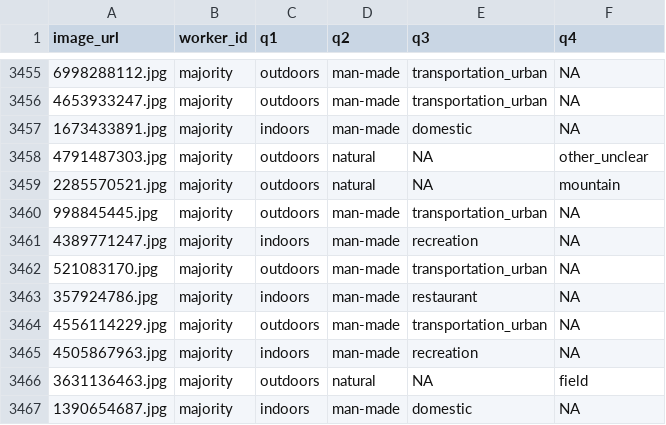
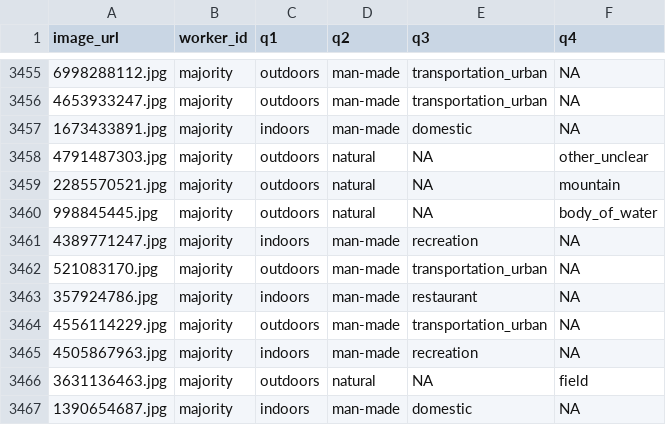
Before and after one commit to cmward/text-scene, a CSV file: text_scene/datafiles/majority_mturk_results.csv, drawn as a sheet; only a part is shown, gaps mark what is left out.

Commit message:
fix some bad data

```diff
--- a/text_scene/datafiles/majority_mturk_results.csv
+++ b/text_scene/datafiles/majority_mturk_results.csv
@@ -3459,3 +3459,3 @@ image_url,worker_id,q1,q2,q3,q4
 2285570521.jpg,majority,outdoors,natural,NA,mountain
-998845445.jpg,majority,outdoors,man-made,transportation_urban,NA
+998845445.jpg,majority,outdoors,natural,NA,body_of_water
 4389771247.jpg,majority,indoors,man-made,recreation,NA
```
Also changed, not shown: text_scene/datafiles/gold_mturk_results.csv, 2 other files.
